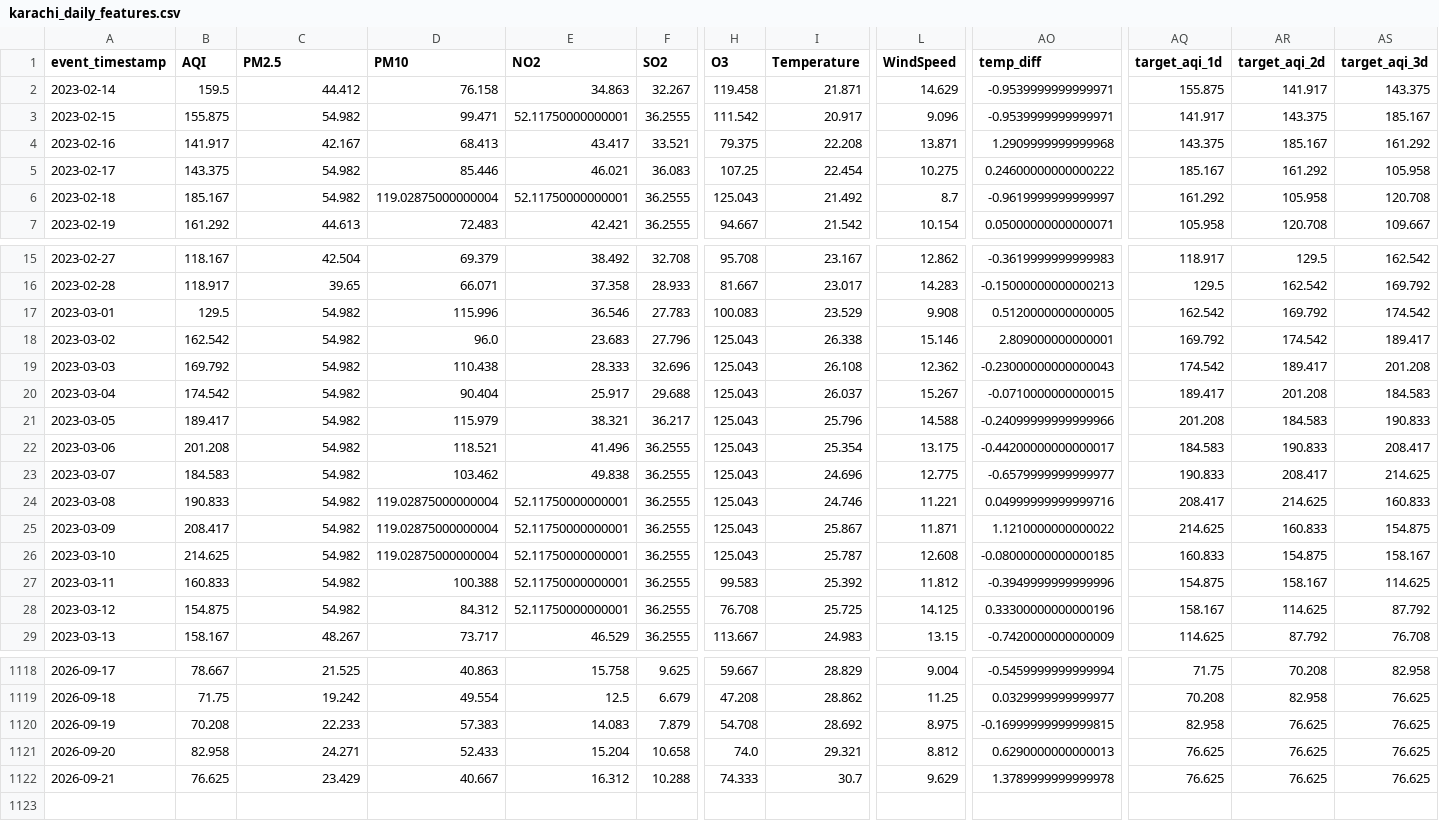
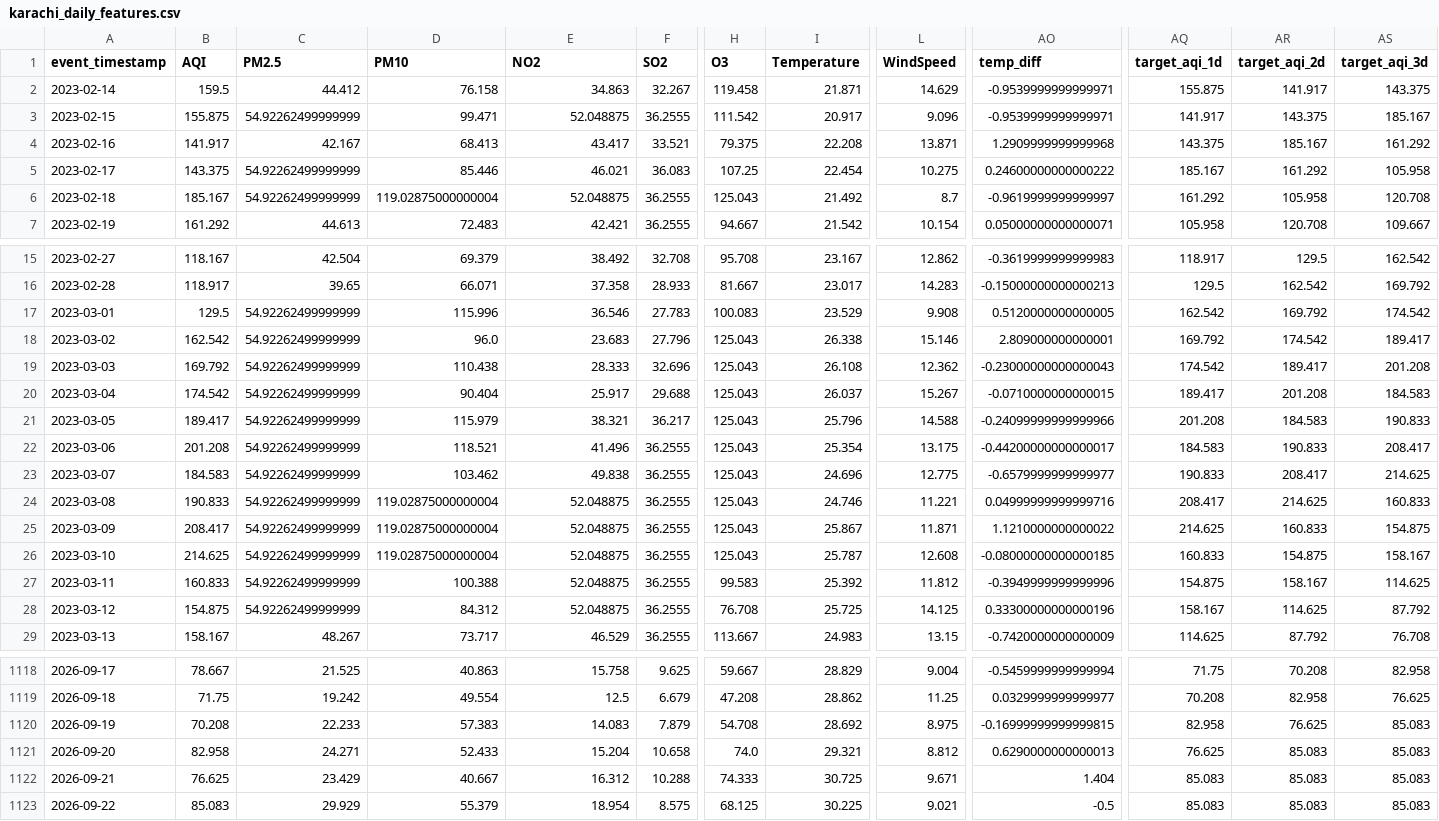
Before and after one commit to MuhammadHassanSiddiqui123/aqi-predictor, a CSV file: data/feature_store/karachi_daily_features.csv, drawn as a sheet; only a part is shown, gaps mark what is left out; rows hold the shown columns only; the diff covers the shown part only; the diff names each change by its address in the sheet, - before the commit and + after, or states it on an @@ line.

```diff
--- a/data/feature_store/karachi_daily_features.csv
+++ b/data/feature_store/karachi_daily_features.csv
-C3 (PM2.5): 54.982
+C3 (PM2.5): 54.92262499999999
-E3 (NO2): 52.11750000000001
+E3 (NO2): 52.048875
-C5:C6 (PM2.5): 54.982
+C5:C6 (PM2.5): 54.92262499999999
-E6 (NO2): 52.11750000000001
+E6 (NO2): 52.048875
-C17:C28 (PM2.5): 54.982
+C17:C28 (PM2.5): 54.92262499999999
-E24:E28 (NO2): 52.11750000000001
+E24:E28 (NO2): 52.048875
-AS1120:AS1122 (target_aqi_3d): 76.625
+AS1120:AS1122 (target_aqi_3d): 85.083
-AR1121:AR1122 (target_aqi_2d): 76.625
+AR1121:AR1122 (target_aqi_2d): 85.083
-I1122 (Temperature): 30.7
+I1122 (Temperature): 30.725
-L1122 (WindSpeed): 9.629
+L1122 (WindSpeed): 9.671
-AO1122 (temp_diff): 1.3789999999999978
+AO1122 (temp_diff): 1.404
-AQ1122 (target_aqi_1d): 76.625
+AQ1122 (target_aqi_1d): 85.083
+row 1123: 2026-09-22 | 85.083 | 29.929 | 55.379 | 18.954 | 8.575 | 68.125 | 30.225 | 9.021 | -0.5 | 85.083 | 85.083 | 85.083
```
Also changed, not shown: 47 edited cells elsewhere in this file.
